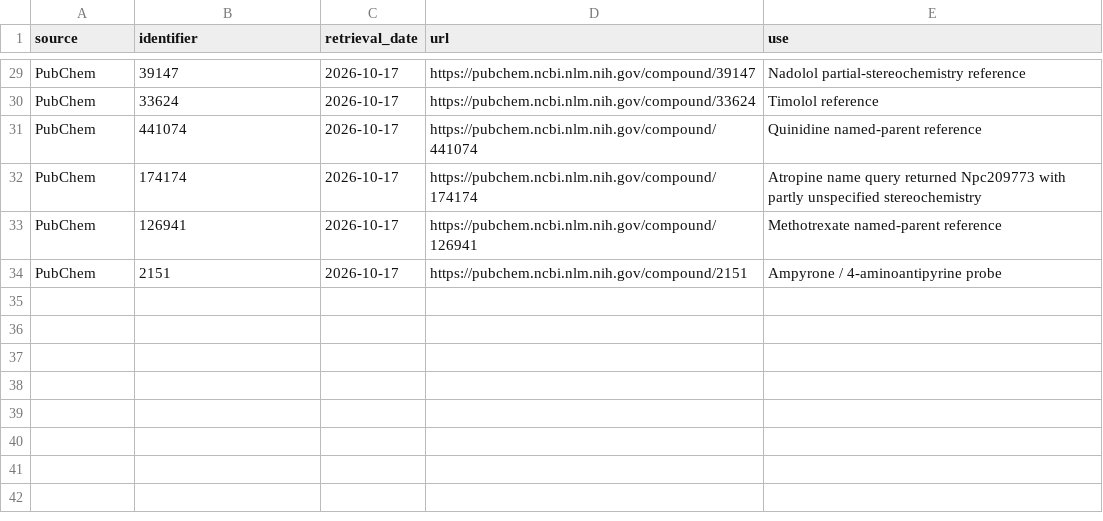
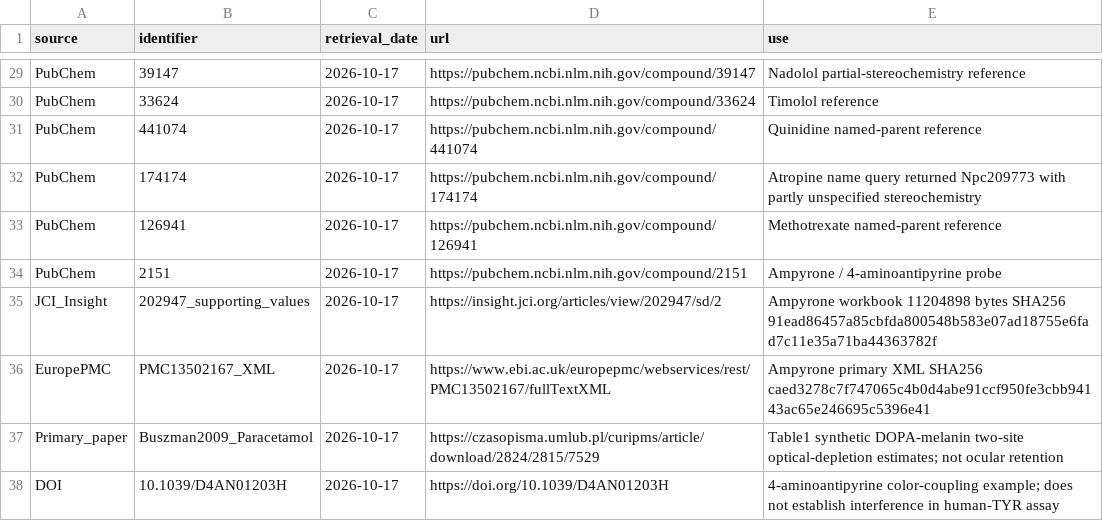
Before and after one commit to dylanstechmann/iris-color-without-contacts, a TSV file: data/ACCESSIONS.tsv, drawn as a sheet; only a part is shown, gaps mark what is left out; the diff names each change by its address in the sheet, - before the commit and + after, or states it on an @@ line.

Commit message:
Audit ampyrone source readouts and document closer pigment-binding comparator

```diff
--- a/data/ACCESSIONS.tsv
+++ b/data/ACCESSIONS.tsv
+row 35: JCI_Insight | 202947_supporting_values | 2026-10-17 | https://insight.jci.org/articles/view/202947/sd/2 | Ampyrone workbook 11204898 bytes SHA256 91ead86457a85cbfda800548b583e07ad18755e6fad7c11e35a71ba44363782f
+row 36: EuropePMC | PMC13502167_XML | 2026-10-17 | https://www.ebi.ac.uk/europepmc/webservices/rest/PMC13502167/fullTextXML | Ampyrone primary XML SHA256 caed3278c7f747065c4b0d4abe91ccf950fe3cbb94143ac65e246695c5396e41
+row 37: Primary_paper | Buszman2009_Paracetamol | 2026-10-17 | https://czasopisma.umlub.pl/curipms/article/download/2824/2815/7529 | Table1 synthetic DOPA-melanin two-site optical-depletion estimates; not ocular retention
+row 38: DOI | 10.1039/D4AN01203H | 2026-10-17 | https://doi.org/10.1039/D4AN01203H | 4-aminoantipyrine color-coupling example; does not establish interference in human-TYR assay
```
Also changed, not shown: 16 other files.
